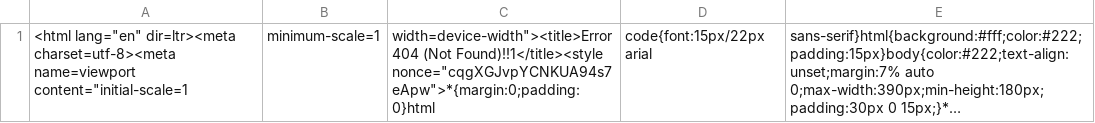
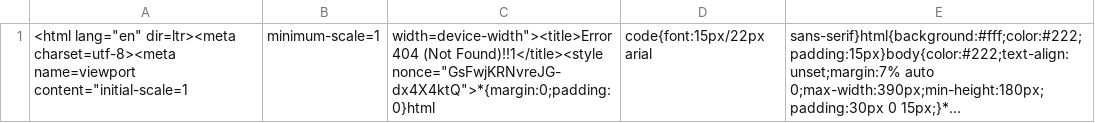
Before and after one commit to nehciyh/cargo-dashboard, a CSV file: data.csv, drawn as a sheet; long unchanged cells end in …; the diff names each change by its address in the sheet, - before the commit and + after, or states it on an @@ line.

```diff
--- a/data.csv
+++ b/data.csv
-C1: …(Not Found)!!1</title><style nonce="cqgXGJvpYCNKUA94s7eApw">*{margin:0;padding:0}html
+C1: …(Not Found)!!1</title><style nonce="GsFwjKRNvreJG-dx4X4ktQ">*{margin:0;padding:0}html
```
